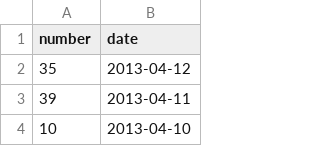
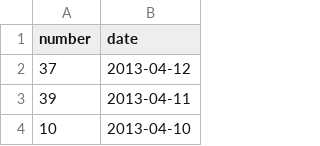
Before and after one commit to hoaproject/Static, a TSV file: Data/Central_commits_since_2months.tsv, drawn as a sheet; only a part is shown.

Commit message:
[auto] Update data.

```diff
--- a/Data/Central_commits_since_2months.tsv
+++ b/Data/Central_commits_since_2months.tsv
@@ -1,3 +1,3 @@
 number	date
-35	2013-04-12
+37	2013-04-12
 39	2013-04-11
```
